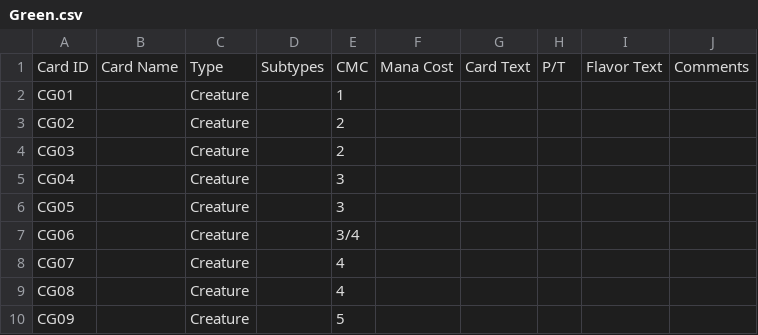
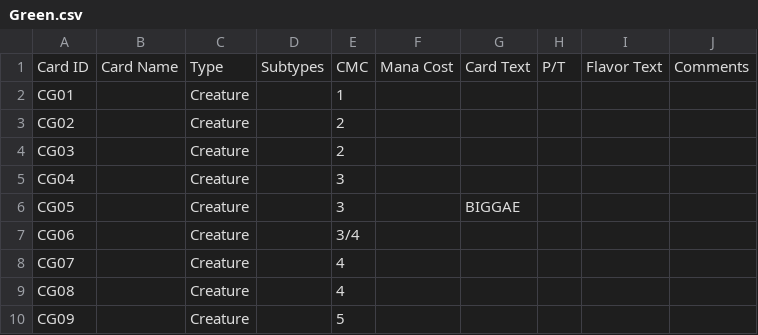
Before and after one commit to dsalinasez/exaltedMTG, a CSV file: Green.csv, drawn as a sheet; only a part is shown.

Commit message:
Update Green.csv

```diff
--- a/Green.csv
+++ b/Green.csv
@@ -5,3 +5,3 @@ CG03,,Creature,,2,,,,,
 CG04,,Creature,,3,,,,,
-CG05,,Creature,,3,,,,,
+CG05,,Creature,,3,,BIGGAE,,,
 CG06,,Creature,,3/4,,,,,
```
